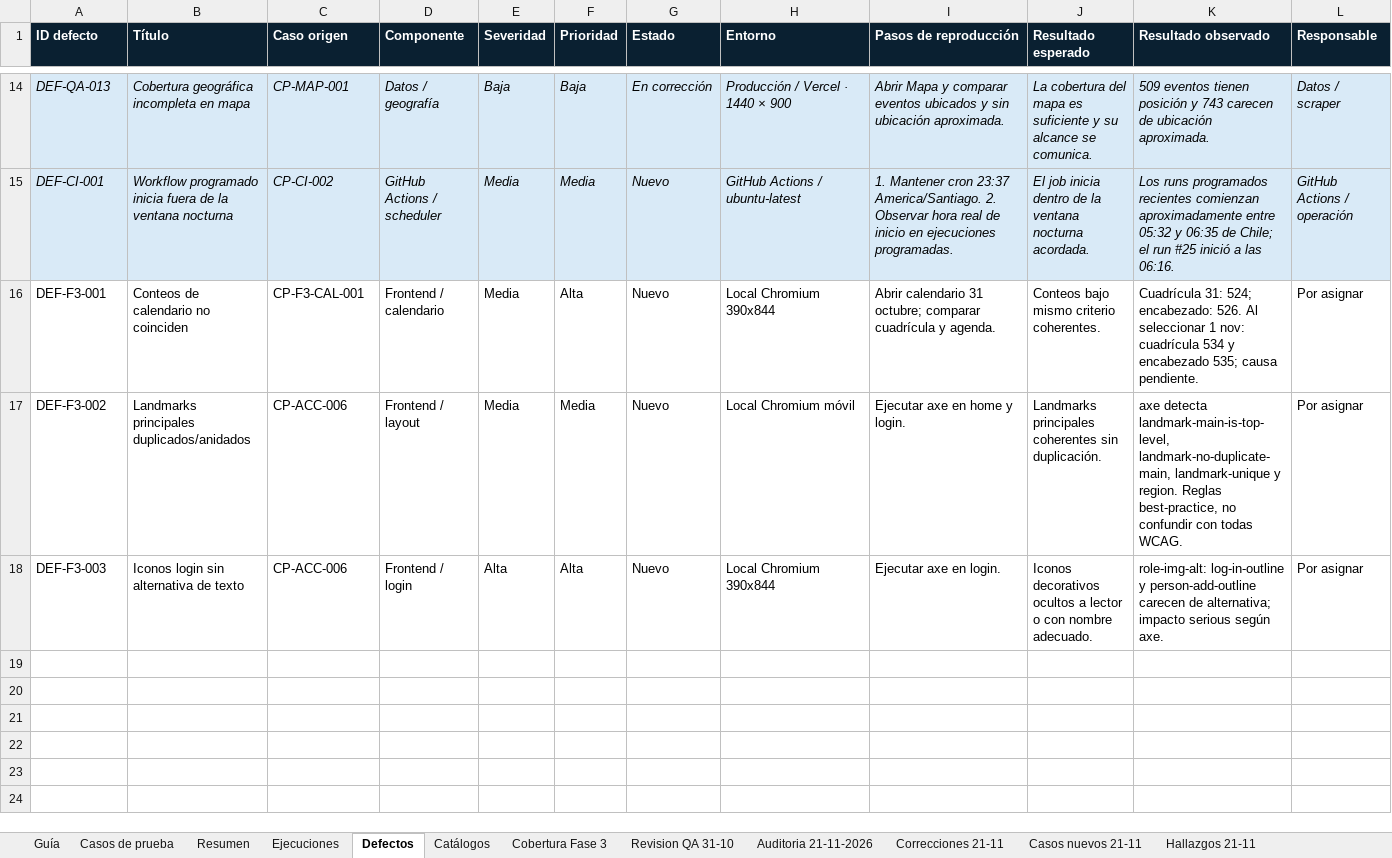
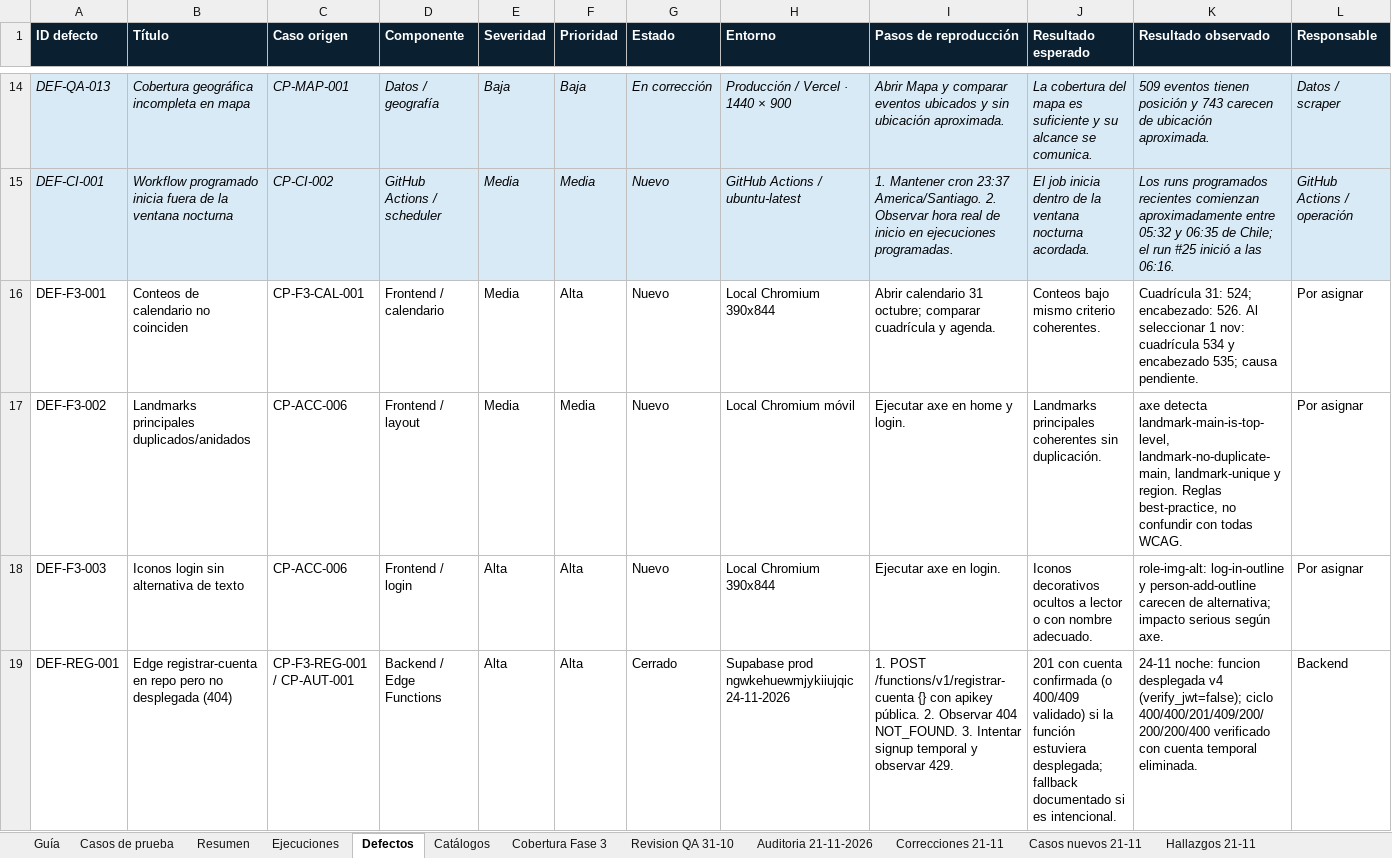
Before and after one commit to sunsitox/Proyecto_Capston_Evento_Cultural, an Excel workbook: Fase 3/Evidencias Grupales/Documentacion Metodologica/Matriz_Casos_de_Prueba_Evento_Cultural_Fase3.xlsx, sheet Defectos, drawn as a sheet; only a part is shown, gaps mark what is left out; values as stored, in another font and other column widths than the file's, no borders; rows hold the shown columns only; the diff names each change by its address in the sheet, - before the commit and + after, or states it on an @@ line.

```diff
--- a/Fase 3/Evidencias Grupales/Documentacion Metodologica/Matriz_Casos_de_Prueba_Evento_Cultural_Fase3.xlsx (sheet Defectos)
+++ b/Fase 3/Evidencias Grupales/Documentacion Metodologica/Matriz_Casos_de_Prueba_Evento_Cultural_Fase3.xlsx (sheet Defectos)
+row 19: DEF-REG-001 | Edge registrar-cuenta en repo pero no desplegada (404) | CP-F3-REG-001 / CP-AUT-001 | Backend / Edge Functions | Alta | Alta | Cerrado | Supabase prod ngwkehuewmjykiiujqic 24-11-2026 | 1. POST /functions/v1/registrar-cuenta {} con apikey pública. 2. Observar 404 NOT_FOUND. 3. Intentar signup temporal y observar 429. | 201 con cuenta confirmada (o 400/409 validado) si la función estuviera desplegada; fallback documentado si es intencional. | 24-11 noche: funcion desplegada v4 (verify_jwt=false); ciclo 400/400/201/409/200/200/200/400 verificado con cuenta temporal eliminada. | Backend
```
Also changed, not shown: sheet Ejecuciones, sheet Casos de prueba, Fase 3/Evidencias Grupales/Requerimientos_Funcionales_NoFuncionales_MoSCoW_Fase3.xlsx, 8 other files.
